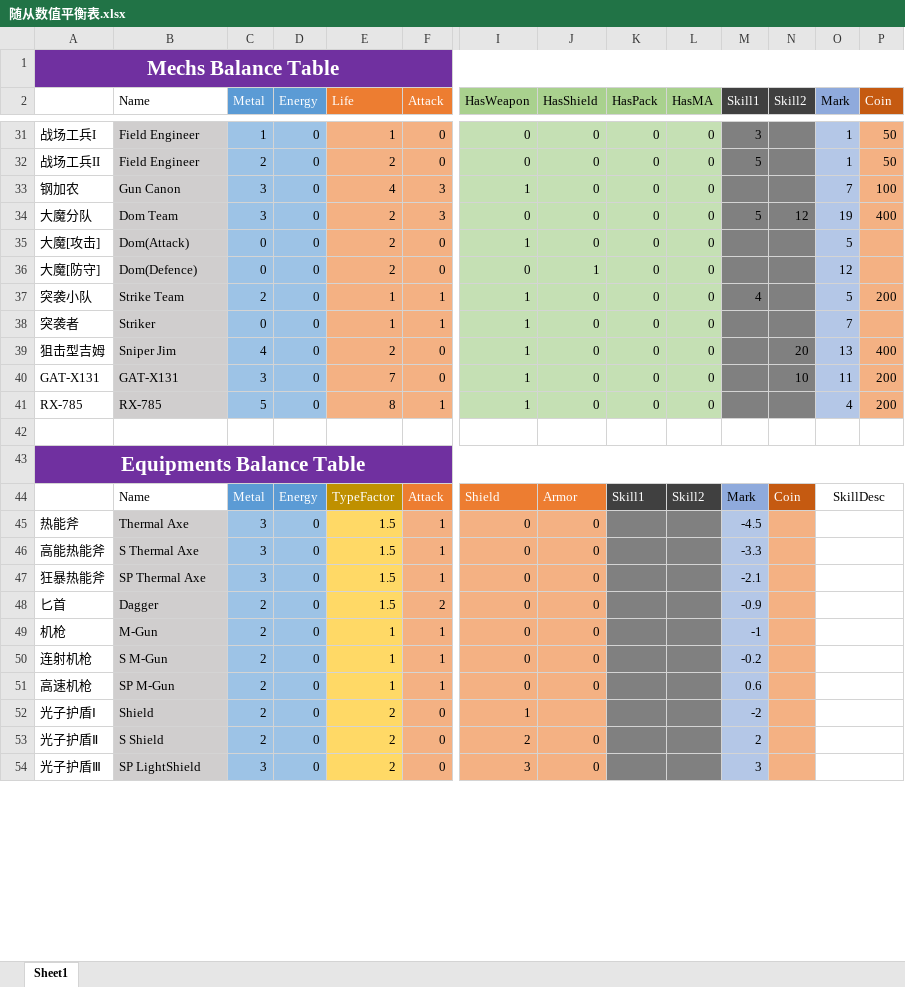
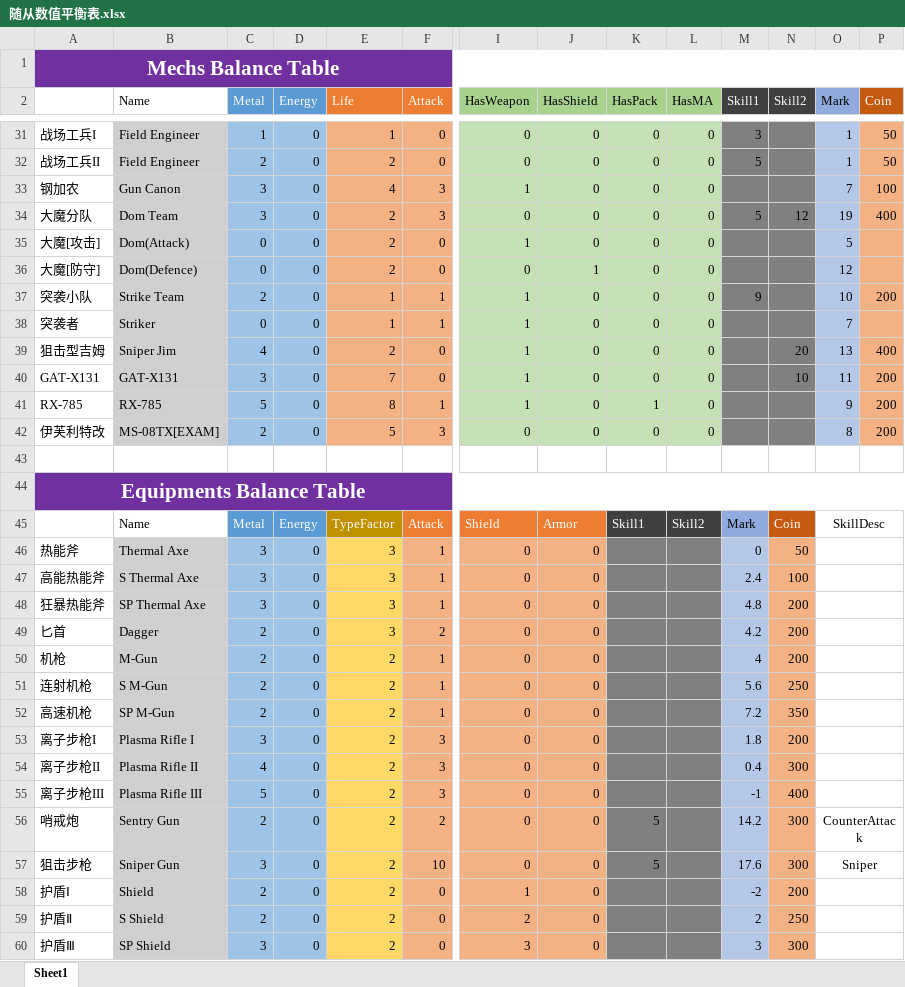
Before and after one commit to Biang2016/Mech-Storm, an Excel workbook: 随从数值平衡表.xlsx, sheet Sheet1, drawn as a sheet; only a part is shown, gaps mark what is left out; values as stored, in another font and other column widths than the file's, no borders; addresses are those after the commit; rows hold the shown columns only; the diff covers the shown part only; the diff names each change by its address in the sheet, - before the commit and + after, or states it on an @@ line.

```diff
--- a/随从数值平衡表.xlsx (sheet Sheet1)
+++ b/随从数值平衡表.xlsx (sheet Sheet1)
-M37 (Skill1): 4
+M37 (Skill1): 9
-O37 (Mark): 5
+O37 (Mark): 10
-K41 (HasPack): 0
+K41 (HasPack): 1
-O41 (Mark): 4
+O41 (Mark): 9
+row 42: 伊芙利特改 | MS-08TX[EXAM] | 2 | 0 | 5 | 3 | 0 | 0 | 0 | 0 |  |  | 8 | 200
-E46:E49 (Life): 1.5
+E46:E49 (Life): 3
-M46 (Skill1): -4.5
+M46 (Skill1): 0
-N46 (Skill2): (empty)
+N46 (Skill2): 50
-M47 (Skill1): -3.3
+M47 (Skill1): 2.4
-N47 (Skill2): (empty)
+N47 (Skill2): 100
-M48 (Skill1): -2.1
+M48 (Skill1): 4.8
-N48:N50 (Skill2): (empty)
+N48:N50 (Skill2): 200
-M49 (Skill1): -0.9
+M49 (Skill1): 4.2
-E50:E52 (Life): 1
+E50:E52 (Life): 2
-M50 (Skill1): -1
+M50 (Skill1): 4
-M51 (Skill1): -0.2
+M51 (Skill1): 5.6
-N51 (Skill2): (empty)
+N51 (Skill2): 250
-M52 (Skill1): 0.6
+M52 (Skill1): 7.2
-N52 (Skill2): (empty)
+N52 (Skill2): 350
+row 53: 离子步枪I | Plasma Rifle I | 3 | 0 | 2 | 3 | 0 | 0 |  |  | 1.8 | 200
+row 54: 离子步枪II | Plasma Rifle II | 4 | 0 | 2 | 3 | 0 | 0 |  |  | 0.4 | 300
+row 55: 离子步枪III | Plasma Rifle III | 5 | 0 | 2 | 3 | 0 | 0 |  |  | -1 | 400
+row 56: 哨戒炮 | Sentry Gun | 2 | 0 | 2 | 2 | 0 | 0 | 5 |  | 14.2 | 300 | CounterAttack
+row 57: 狙击步枪 | Sniper Gun | 3 | 0 | 2 | 10 | 0 | 0 | 5 |  | 17.6 | 300 | Sniper
-A58: 光子护盾Ⅰ
+A58: 护盾Ⅰ
-J58 (HasShield): (empty)
+J58 (HasShield): 0
-N58 (Skill2): (empty)
+N58 (Skill2): 200
-A59: 光子护盾Ⅱ
+A59: 护盾Ⅱ
-N59 (Skill2): (empty)
+N59 (Skill2): 250
-A60: 光子护盾Ⅲ
+A60: 护盾Ⅲ
-B60 (Name): SP LightShield
+B60 (Name): SP Shield
-N60 (Skill2): (empty)
+N60 (Skill2): 300
```
Also changed, not shown: 3 edited cells elsewhere in this sheet, formulas that keep their value, 50 other files.
